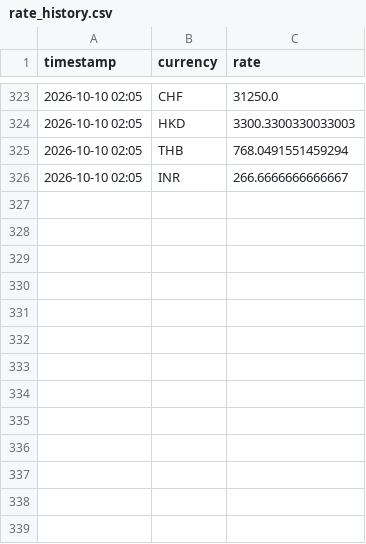
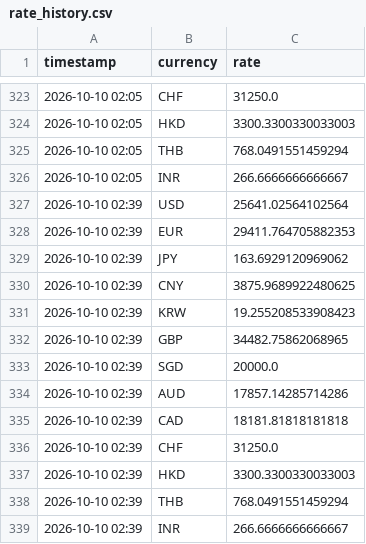
Before and after one commit to tuongphanbase-stack/currency-rate-emailer, a CSV file: rate_history.csv, drawn as a sheet; only a part is shown, gaps mark what is left out.

```diff
--- a/rate_history.csv
+++ b/rate_history.csv
@@ -326 +326,14 @@ timestamp,currency,rate
 2026-10-10 02:05,INR,266.6666666666667
+2026-10-10 02:39,USD,25641.02564102564
+2026-10-10 02:39,EUR,29411.764705882353
+2026-10-10 02:39,JPY,163.6929120969062
+2026-10-10 02:39,CNY,3875.9689922480625
+2026-10-10 02:39,KRW,19.255208533908423
+2026-10-10 02:39,GBP,34482.75862068965
+2026-10-10 02:39,SGD,20000.0
+2026-10-10 02:39,AUD,17857.14285714286
+2026-10-10 02:39,CAD,18181.81818181818
+2026-10-10 02:39,CHF,31250.0
+2026-10-10 02:39,HKD,3300.3300330033003
+2026-10-10 02:39,THB,768.0491551459294
+2026-10-10 02:39,INR,266.6666666666667
```
